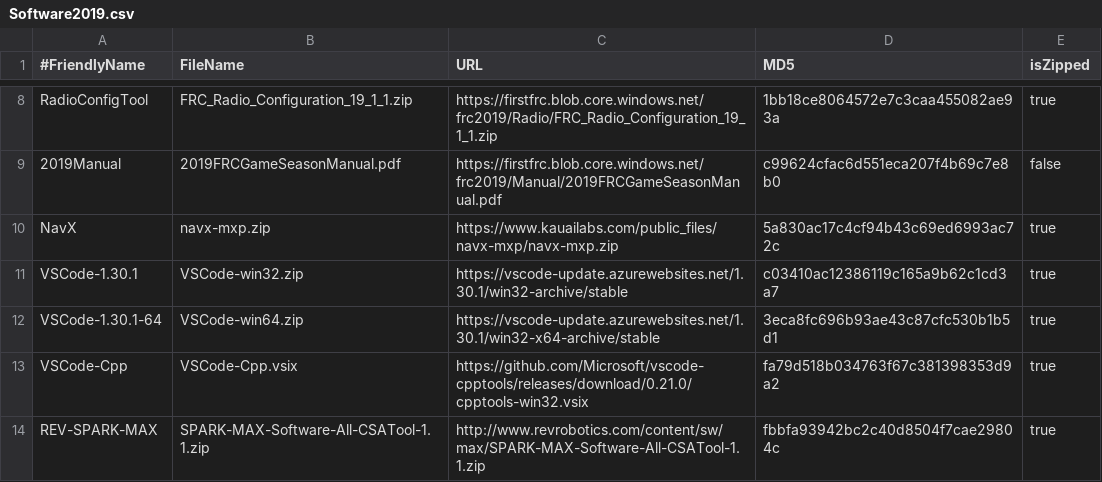
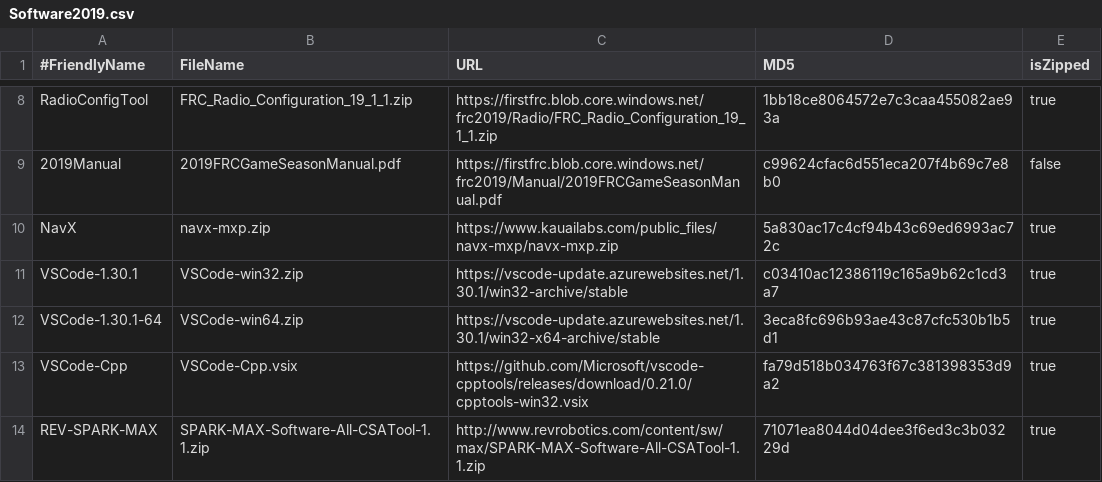
Before and after one commit to JamieSinn/CSA-USB-Tool, a CSV file: Software2019.csv, drawn as a sheet; only a part is shown, gaps mark what is left out.

Commit message:
Updates download md5, zip patched for v1.1.9 API (#20)

```diff
--- a/Software2019.csv
+++ b/Software2019.csv
@@ -13,2 +13,2 @@ VSCode-1.30.1-64,VSCode-win64.zip,https://vscode-update.azurewebsites.net/1.30.1
 VSCode-Cpp,VSCode-Cpp.vsix,https://github.com/Microsoft/vscode-cpptools/releases/download/0.21.0/cpptools-win32.vsix,fa79d518b034763f67c381398353d9a2,true
-REV-SPARK-MAX,SPARK-MAX-Software-All-CSATool-1.1.zip,http://www.revrobotics.com/content/sw/max/SPARK-MAX-Software-All-CSATool-1.1.zip,fbbfa93942bc2c40d8504f7cae29804c,true
+REV-SPARK-MAX,SPARK-MAX-Software-All-CSATool-1.1.zip,http://www.revrobotics.com/content/sw/max/SPARK-MAX-Software-All-CSATool-1.1.zip,71071ea8044d04dee3f6ed3c3b03229d,true
```
